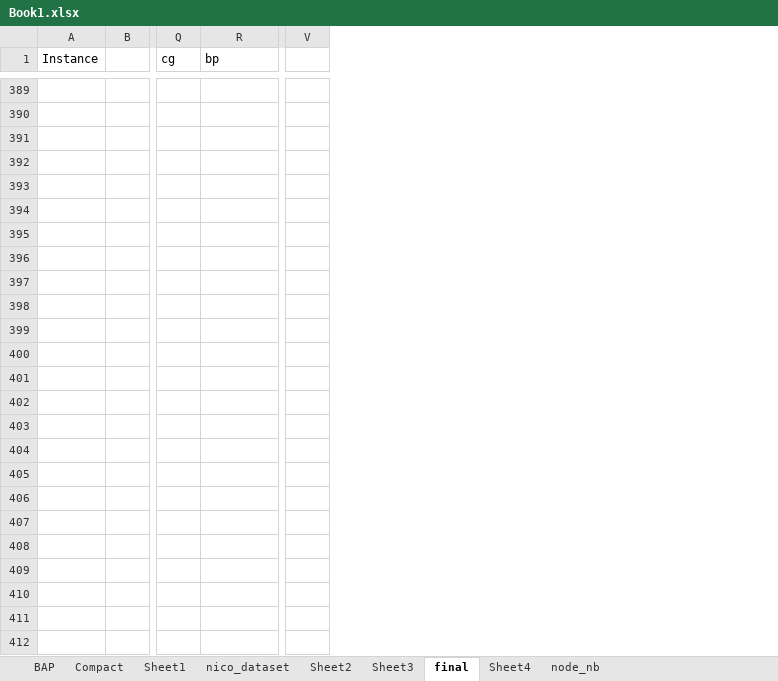
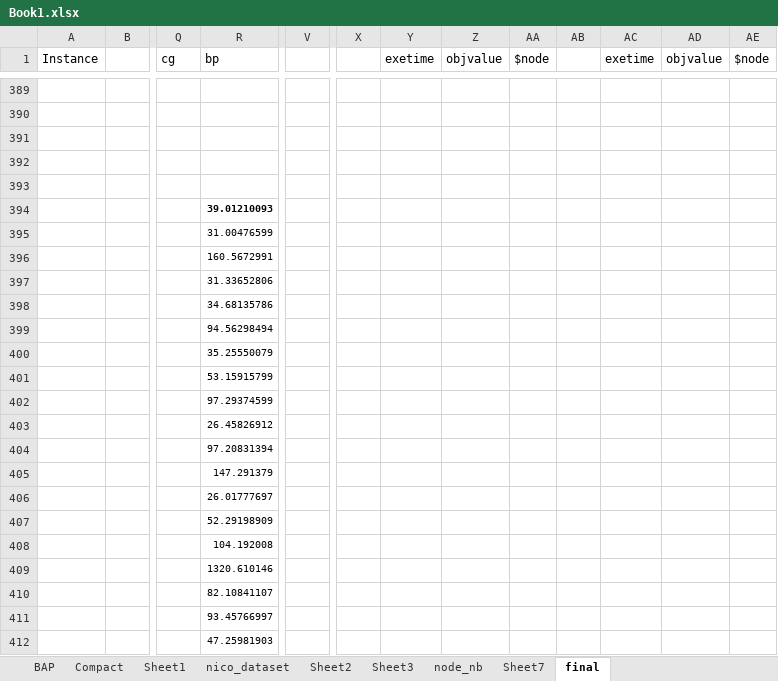
Before and after one commit to Jiahua-Tang/2EVRPMM, an Excel workbook: Code/2EVRPTWMM/result/Book1.xlsx, sheet final, drawn as a sheet; only a part is shown, gaps mark what is left out; values as stored, in another font and other column widths than the file's, no borders; charts and pictures not drawn; removed rows and columns are numbered as before the commit, all else as after; rows hold the shown columns only; the diff covers the shown part only; the diff names each change by its address in the sheet, - before the commit and + after, or states it on an @@ line.

```diff
--- a/Code/2EVRPTWMM/result/Book1.xlsx (sheet final)
+++ b/Code/2EVRPTWMM/result/Book1.xlsx (sheet final)
-sheet tab: Sheet4
+sheet tab: Sheet7
@@ sheet tab order changed: BAP | Compact | Sheet1 | nico_dataset | Sheet2 | Sheet3 | node_nb | Sheet7 | final @@
-column V, empty
+column V, empty
+column X, empty
+column Y (exetime), empty
+column Z (objvalue), empty
+column AA ($node), empty
+column AB, empty
+column AC (exetime), empty
+column AD (objvalue), empty
+column AE ($node), empty
-R394 (bp): (empty)
+R394 (bp): 39.01210093
-R395 (bp): (empty)
+R395 (bp): 31.00476599
-R396 (bp): (empty)
+R396 (bp): 160.5672991
-R397 (bp): (empty)
+R397 (bp): 31.33652806
-R398 (bp): (empty)
+R398 (bp): 34.68135786
-R399 (bp): (empty)
+R399 (bp): 94.56298494
-R400 (bp): (empty)
+R400 (bp): 35.25550079
+row 401:  |  |  | 53.15915799
+row 402:  |  |  | 97.29374599
+row 403:  |  |  | 26.45826912
+row 404:  |  |  | 97.20831394
+row 405:  |  |  | 147.291379
+row 406:  |  |  | 26.01777697
+row 407:  |  |  | 52.29198909
+row 408:  |  |  | 104.192008
+row 409:  |  |  | 1320.610146
+row 410:  |  |  | 82.10841107
+row 411:  |  |  | 93.45766997
+row 412:  |  |  | 47.25981903
```
Also changed, not shown: 41 added rows, 84 edited cells and cell formats elsewhere in this sheet, sheet node_nb, formulas that keep their value, charts or pictures, 33 other files.
